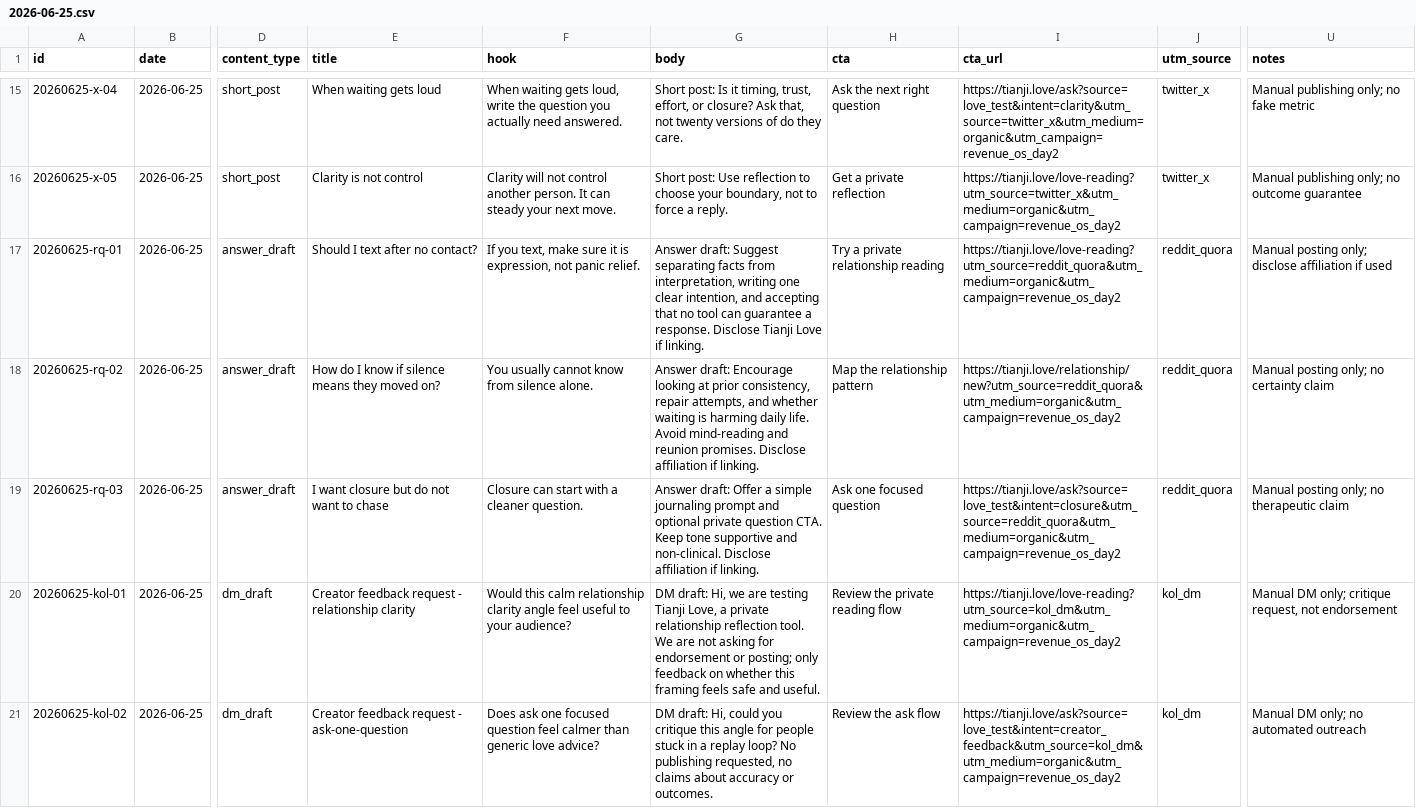
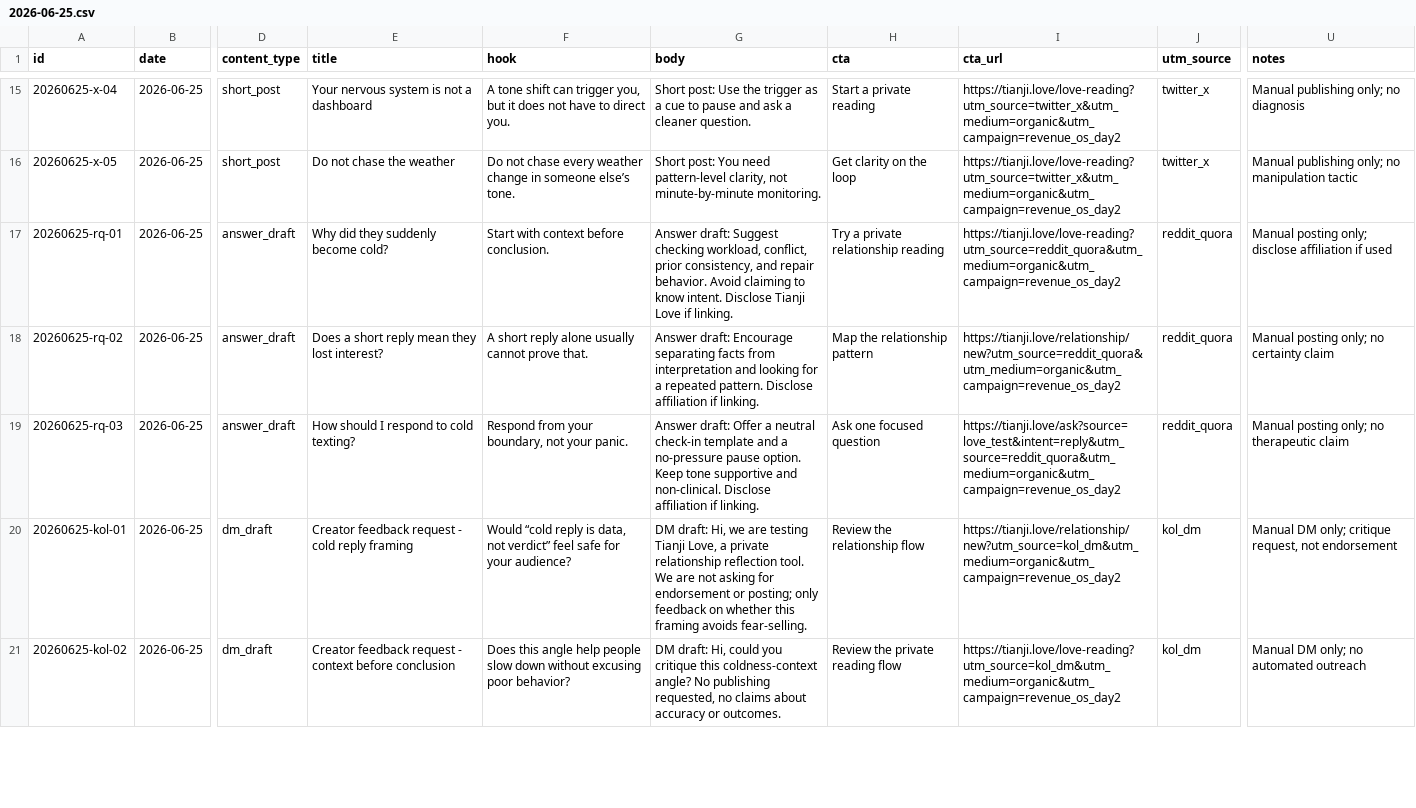
Before and after one commit to yihui315/tianji-global, a CSV file: assets/marketing/publishing-queue/2026-06-25.csv, drawn as a sheet; only a part is shown, gaps mark what is left out; the diff covers the shown part only; the diff names each change by its address in the sheet, - before the commit and + after, or states it on an @@ line.

```diff
--- a/assets/marketing/publishing-queue/2026-06-25.csv
+++ b/assets/marketing/publishing-queue/2026-06-25.csv
-E15 (title): When waiting gets loud
+E15 (title): Your nervous system is not a dashboard
-F15 (hook): When waiting gets loud, write the question you actually need answered.
+F15 (hook): A tone shift can trigger you, but it does not have to direct you.
-G15 (body): Short post: Is it timing, trust, effort, or closure? Ask that, not twenty versions of do they care.
+G15 (body): Short post: Use the trigger as a cue to pause and ask a cleaner question.
-H15 (cta): Ask the next right question
+H15 (cta): Start a private reading
-I15 (cta_url): https://tianji.love/ask?source=love_test&intent=clarity&utm_source=twitter_x&utm_medium=organic&utm_campaign=revenue_os_day2
+I15 (cta_url): https://tianji.love/love-reading?utm_source=twitter_x&utm_medium=organic&utm_campaign=revenue_os_day2
-U15 (notes): Manual publishing only; no fake metric
+U15 (notes): Manual publishing only; no diagnosis
-E16 (title): Clarity is not control
+E16 (title): Do not chase the weather
-F16 (hook): Clarity will not control another person. It can steady your next move.
+F16 (hook): Do not chase every weather change in someone else’s tone.
-G16 (body): Short post: Use reflection to choose your boundary, not to force a reply.
+G16 (body): Short post: You need pattern-level clarity, not minute-by-minute monitoring.
-H16 (cta): Get a private reflection
+H16 (cta): Get clarity on the loop
-U16 (notes): Manual publishing only; no outcome guarantee
+U16 (notes): Manual publishing only; no manipulation tactic
-E17 (title): Should I text after no contact?
+E17 (title): Why did they suddenly become cold?
-F17 (hook): If you text, make sure it is expression, not panic relief.
+F17 (hook): Start with context before conclusion.
-G17 (body): …draft: Suggest separating facts from interpretation, writing one clear intention, and accepting that no tool can guarantee a response. Disclose Tianji…
+G17 (body): …draft: Suggest checking workload, conflict, prior consistency, and repair behavior. Avoid claiming to know intent. Disclose Tianji…
-E18 (title): How do I know if silence means they moved on?
+E18 (title): Does a short reply mean they lost interest?
-F18 (hook): You usually cannot know from silence alone.
+F18 (hook): A short reply alone usually cannot prove that.
-G18 (body): …draft: Encourage looking at prior consistency, repair attempts, and whether waiting is harming daily life. Avoid mind-reading and reunion promises. Disclose affiliation…
+G18 (body): …draft: Encourage separating facts from interpretation and looking for a repeated pattern. Disclose affiliation…
-E19 (title): I want closure but do not want to chase
+E19 (title): How should I respond to cold texting?
-F19 (hook): Closure can start with a cleaner question.
+F19 (hook): Respond from your boundary, not your panic.
-G19 (body): …Offer a simple journaling prompt and optional private question CTA. Keep tone…
+G19 (body): …Offer a neutral check-in template and a no-pressure pause option. Keep tone…
-I19 (cta_url): https://tianji.love/ask?source=love_test&intent=closure&utm_source=reddit_quora&utm_medium=organic&utm_campaign=revenue_os_day2
+I19 (cta_url): https://tianji.love/ask?source=love_test&intent=reply&utm_source=reddit_quora&utm_medium=organic&utm_campaign=revenue_os_day2
-E20 (title): …request - relationship clarity
+E20 (title): …request - cold reply framing
-F20 (hook): Would this calm relationship clarity angle feel useful to your audience?
+F20 (hook): Would “cold reply is data, not verdict” feel safe for your audience?
-G20 (body): …this framing feels safe and useful.
+G20 (body): …this framing avoids fear-selling.
-H20 (cta): Review the private reading flow
+H20 (cta): Review the relationship flow
-I20 (cta_url): https://tianji.love/love-reading?utm_source=kol_dm&utm_medium=organic&utm_campaign=revenue_os_day2
+I20 (cta_url): https://tianji.love/relationship/new?utm_source=kol_dm&utm_medium=organic&utm_campaign=revenue_os_day2
-E21 (title): …request - ask-one-question
+E21 (title): …request - context before conclusion
-F21 (hook): Does ask one focused question feel calmer than generic love advice?
+F21 (hook): Does this angle help people slow down without excusing poor behavior?
-G21 (body): …critique this angle for people stuck in a replay loop? No publishing…
+G21 (body): …critique this coldness-context angle? No publishing…
-H21 (cta): Review the ask flow
+H21 (cta): Review the private reading flow
-I21 (cta_url): https://tianji.love/ask?source=love_test&intent=creator_feedback&utm_source=kol_dm&utm_medium=organic&utm_campaign=revenue_os_day2
+I21 (cta_url): https://tianji.love/love-reading?utm_source=kol_dm&utm_medium=organic&utm_campaign=revenue_os_day2
```
Also changed, not shown: 45 edited cells elsewhere in this file, assets/marketing/publishing-queue/2026-06-26.csv, data/love-test-day-002-kpi-entry.csv, 20 other files.
